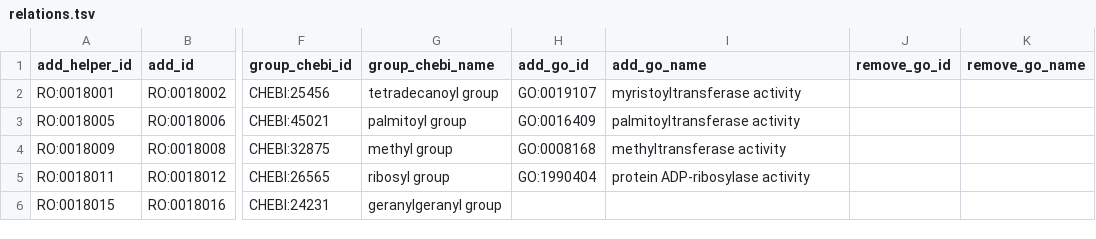
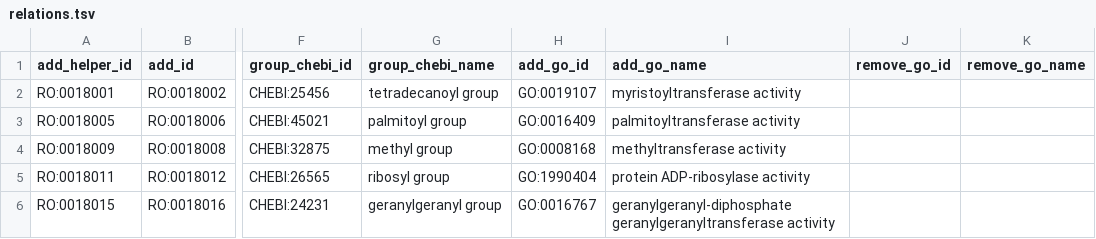
Before and after one commit to cthoyt/obo-relations-interactions, a TSV file: relations.tsv, drawn as a sheet; only a part is shown, gaps mark what is left out; the diff names each change by its address in the sheet, - before the commit and + after, or states it on an @@ line.

Commit message:
Update relations.tsv

```diff
--- a/relations.tsv
+++ b/relations.tsv
-H6 (add_go_id): (empty)
+H6 (add_go_id): GO:0016767
-I6 (add_go_name): (empty)
+I6 (add_go_name): geranylgeranyl-diphosphate geranylgeranyltransferase activity
```
